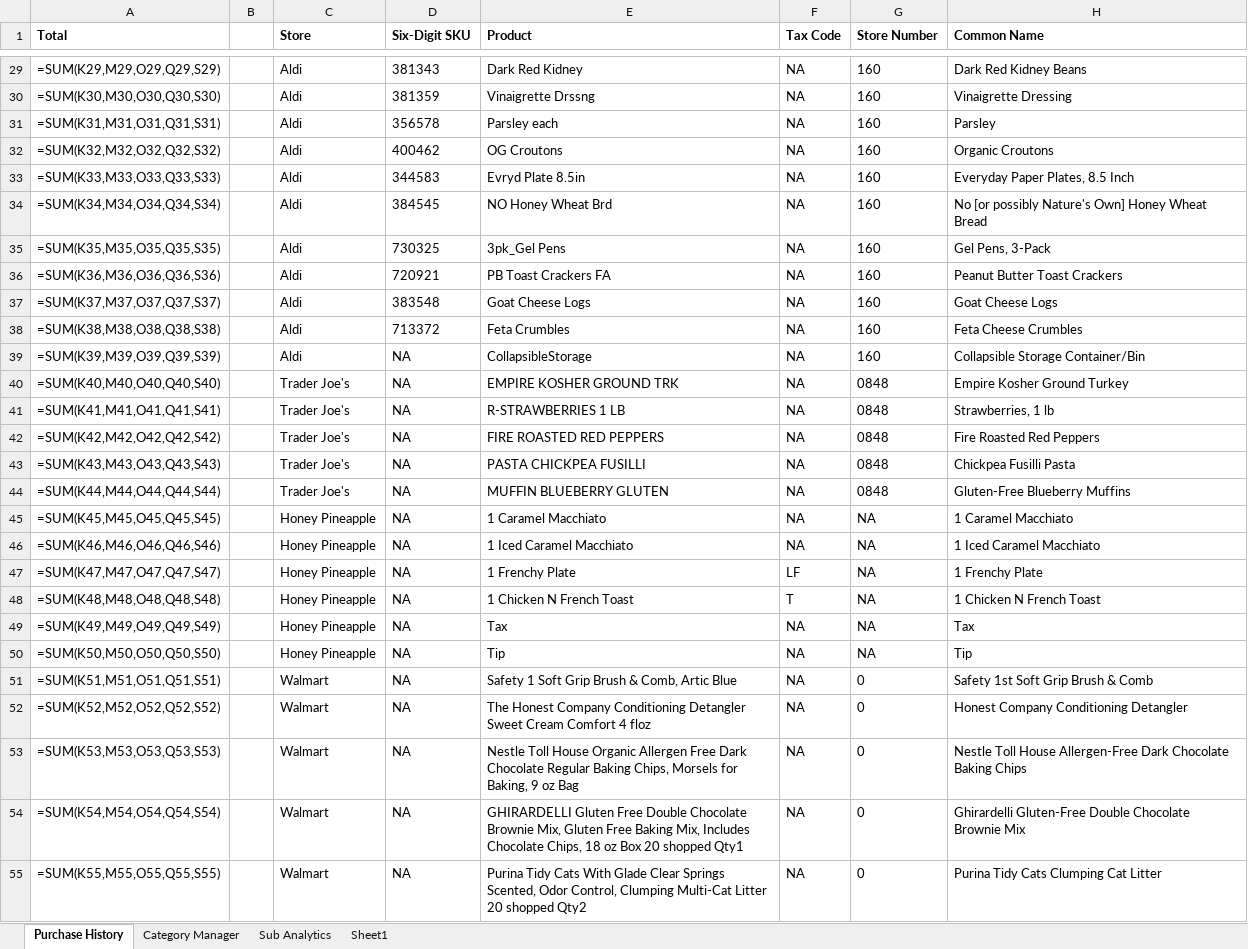
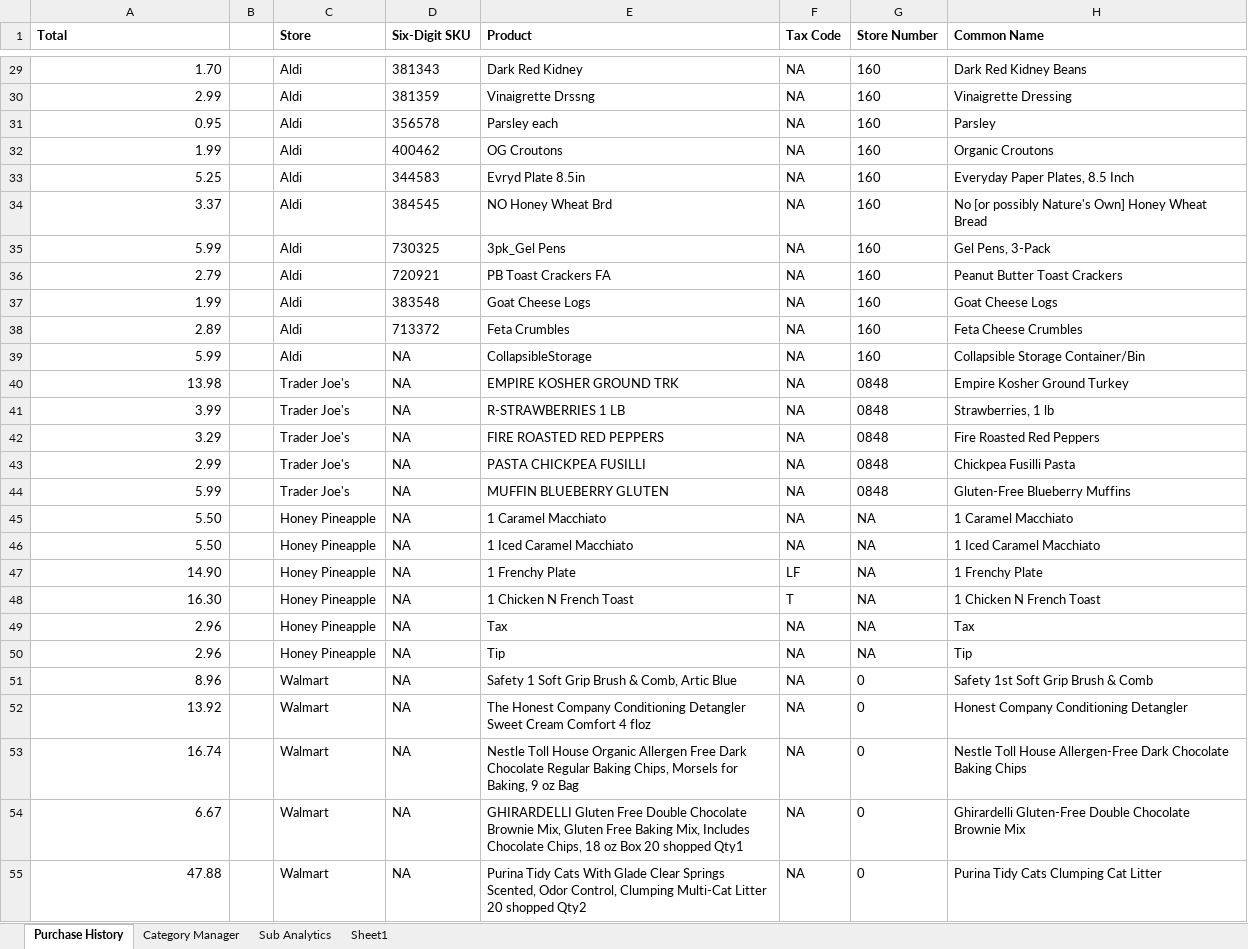
Before and after one commit to ShowLove/ShopGraph, an Excel workbook: data/database/shopgraph_purchase_history.xlsx, sheet Purchase History, drawn as a sheet; only a part is shown, gaps mark what is left out; values as stored, in another font and other column widths than the file's, no borders; formulas without a stored value are shown as written; the diff covers the shown part only; the diff names each change by its address in the sheet, - before the commit and + after, or states it on an @@ line.

```diff
--- a/data/database/shopgraph_purchase_history.xlsx (sheet Purchase History)
+++ b/data/database/shopgraph_purchase_history.xlsx (sheet Purchase History)
-A29 (Total): =SUM(K29,M29,O29,Q29,S29)
+A29 (Total): 1.70
-A30 (Total): =SUM(K30,M30,O30,Q30,S30)
+A30 (Total): 2.99
-A31 (Total): =SUM(K31,M31,O31,Q31,S31)
+A31 (Total): 0.95
-A32 (Total): =SUM(K32,M32,O32,Q32,S32)
+A32 (Total): 1.99
-A33 (Total): =SUM(K33,M33,O33,Q33,S33)
+A33 (Total): 5.25
-A34 (Total): =SUM(K34,M34,O34,Q34,S34)
+A34 (Total): 3.37
-A35 (Total): =SUM(K35,M35,O35,Q35,S35)
+A35 (Total): 5.99
-A36 (Total): =SUM(K36,M36,O36,Q36,S36)
+A36 (Total): 2.79
-A37 (Total): =SUM(K37,M37,O37,Q37,S37)
+A37 (Total): 1.99
-A38 (Total): =SUM(K38,M38,O38,Q38,S38)
+A38 (Total): 2.89
-A39 (Total): =SUM(K39,M39,O39,Q39,S39)
+A39 (Total): 5.99
-A40 (Total): =SUM(K40,M40,O40,Q40,S40)
+A40 (Total): 13.98
-A41 (Total): =SUM(K41,M41,O41,Q41,S41)
+A41 (Total): 3.99
-A42 (Total): =SUM(K42,M42,O42,Q42,S42)
+A42 (Total): 3.29
-A43 (Total): =SUM(K43,M43,O43,Q43,S43)
+A43 (Total): 2.99
-A44 (Total): =SUM(K44,M44,O44,Q44,S44)
+A44 (Total): 5.99
-A45 (Total): =SUM(K45,M45,O45,Q45,S45)
+A45 (Total): 5.50
-A46 (Total): =SUM(K46,M46,O46,Q46,S46)
+A46 (Total): 5.50
-A47 (Total): =SUM(K47,M47,O47,Q47,S47)
+A47 (Total): 14.90
-A48 (Total): =SUM(K48,M48,O48,Q48,S48)
+A48 (Total): 16.30
-A49 (Total): =SUM(K49,M49,O49,Q49,S49)
+A49 (Total): 2.96
-A50 (Total): =SUM(K50,M50,O50,Q50,S50)
+A50 (Total): 2.96
-A51 (Total): =SUM(K51,M51,O51,Q51,S51)
+A51 (Total): 8.96
-A52 (Total): =SUM(K52,M52,O52,Q52,S52)
+A52 (Total): 13.92
-A53 (Total): =SUM(K53,M53,O53,Q53,S53)
+A53 (Total): 16.74
-A54 (Total): =SUM(K54,M54,O54,Q54,S54)
+A54 (Total): 6.67
-A55 (Total): =SUM(K55,M55,O55,Q55,S55)
+A55 (Total): 47.88
```
Also changed, not shown: 103 edited cells elsewhere in this sheet, sheet Category Manager, charts or pictures, 5 other files.
